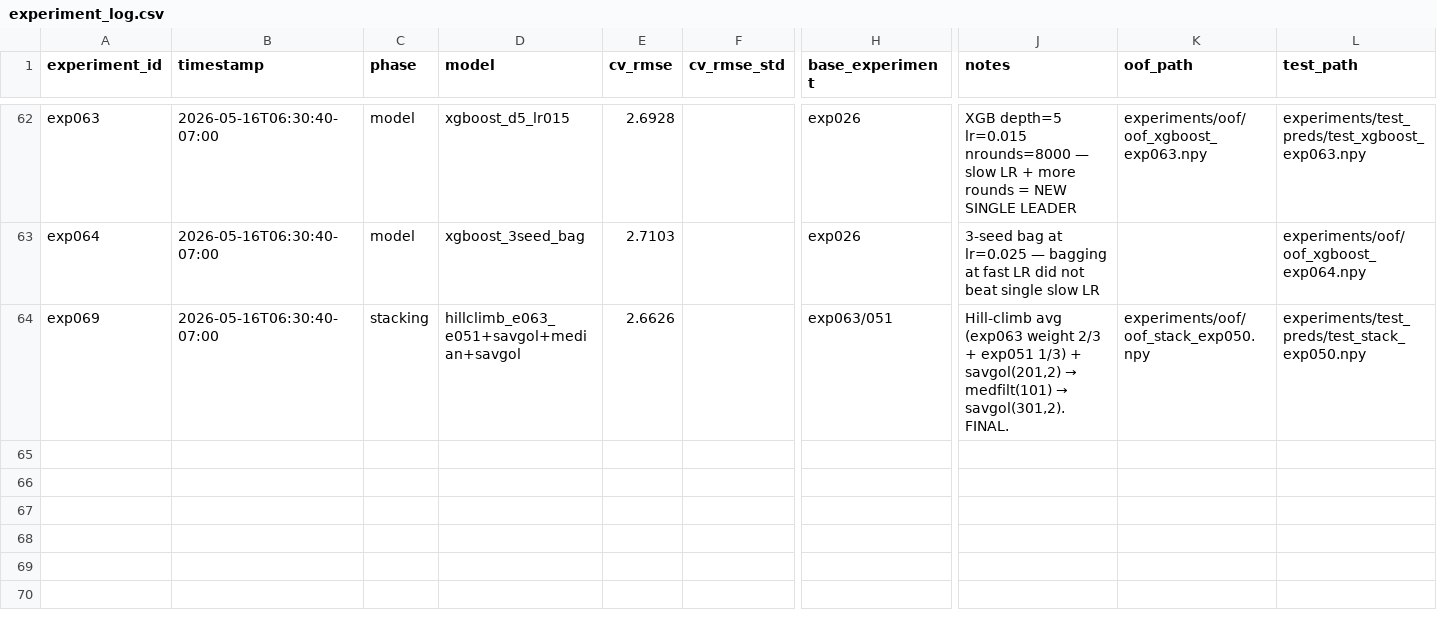
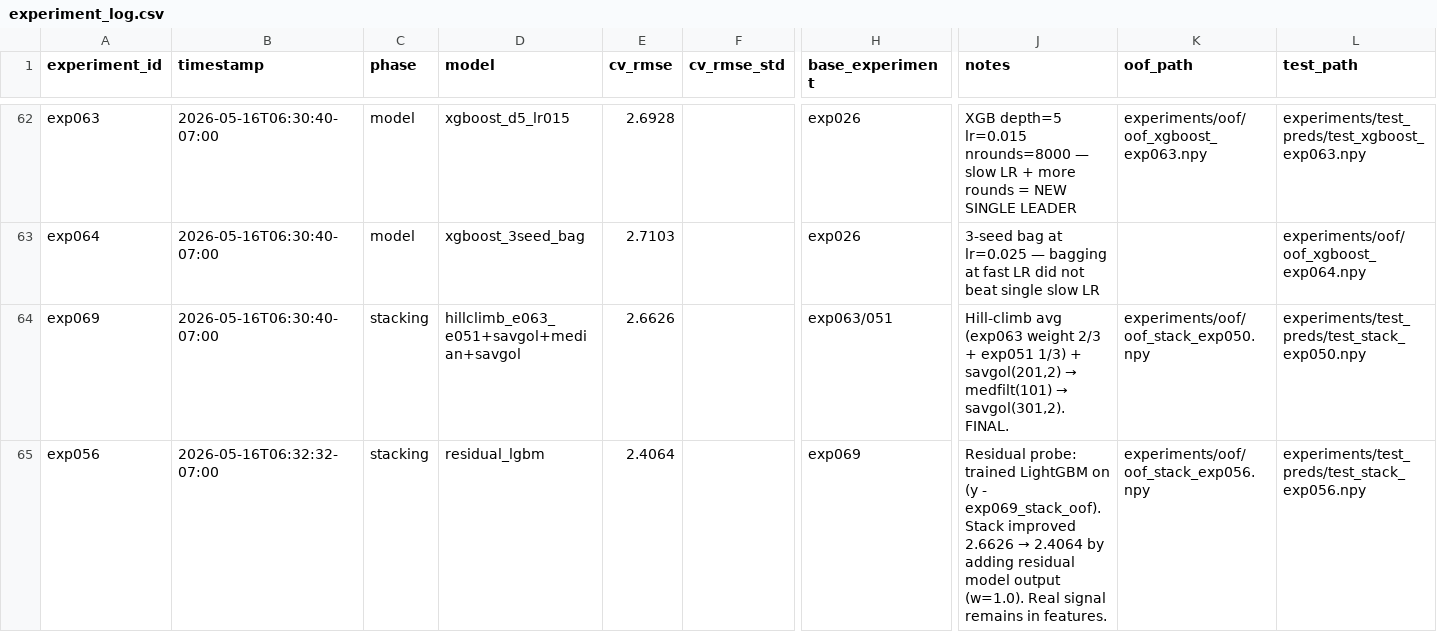
Before and after one commit to tejgluth/rogii-kaggle, a CSV file: experiments/experiment_log.csv, drawn as a sheet; only a part is shown, gaps mark what is left out; rows hold the shown columns only; the diff names each change by its address in the sheet, - before the commit and + after, or states it on an @@ line.

```diff
--- a/experiments/experiment_log.csv
+++ b/experiments/experiment_log.csv
+row 65: exp056 | 2026-05-16T06:32:32-07:00 | stacking | residual_lgbm | 2.4064 |  | exp069 | Residual probe: trained LightGBM on (y - exp069_stack_oof). Stack improved 2.6626 → 2.4064 by adding residual model output (w=1.0). Real signal remains in features. | experiments/oof/oof_stack_exp056.npy | experiments/test_preds/test_stack_exp056.npy
```
Also changed, not shown: 2 other files.
